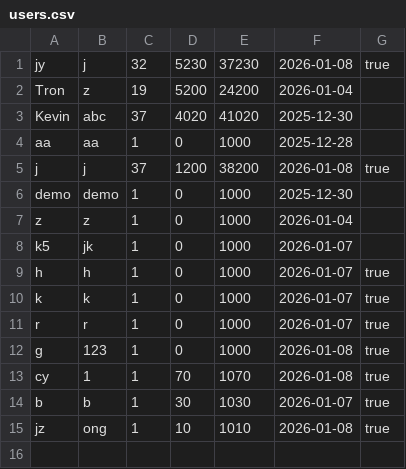
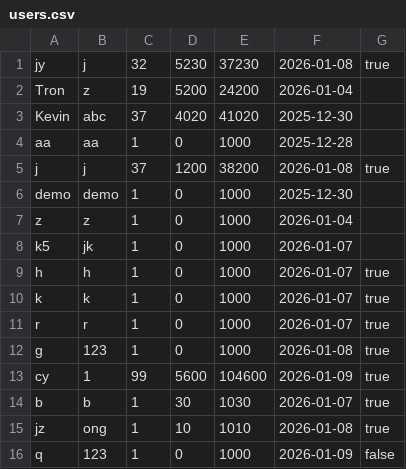
Before and after one commit to ChingYee1031/FOP_javafx, a CSV file: users.csv, drawn as a sheet.

```diff
--- a/users.csv
+++ b/users.csv
@@ -12,4 +12,5 @@ r,r,1,0,1000,2026-01-07,true
 g,123,1,0,1000,2026-01-08,true
-cy,1,1,70,1070,2026-01-08,true
+cy,1,99,5600,104600,2026-01-09,true
 b,b,1,30,1030,2026-01-07,true
 jz,ong,1,10,1010,2026-01-08,true
+q,123,1,0,1000,2026-01-09,false
```
Also changed, not shown: 7 other files.
